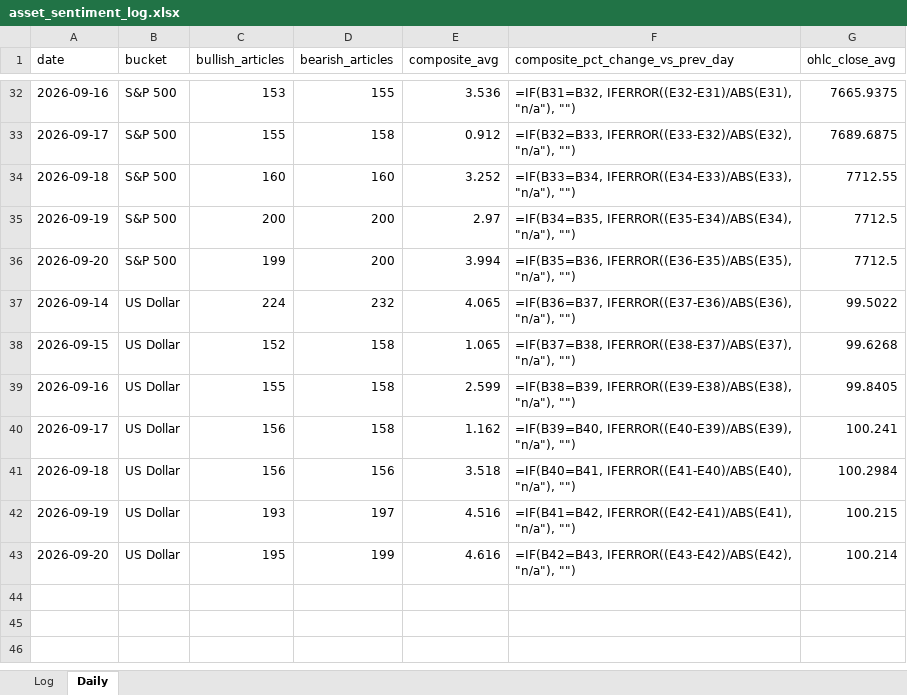
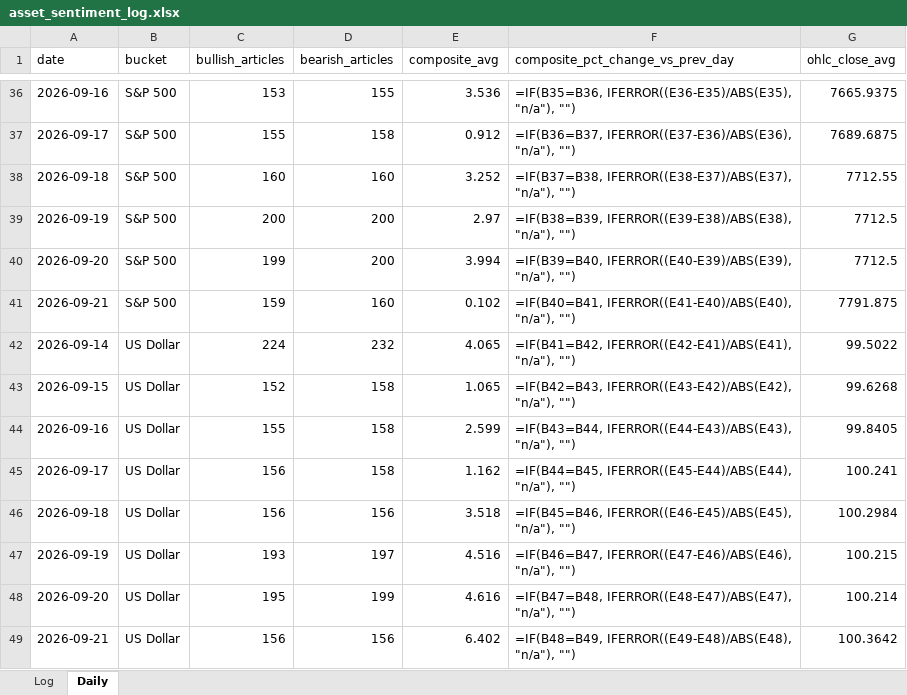
Before and after one commit to Jamesssurfer/AssetsNews_Sentiment, an Excel workbook: data/asset_sentiment_log.xlsx, sheet Daily, drawn as a sheet; only a part is shown, gaps mark what is left out; values as stored, in another font and other column widths than the file's, no borders; formulas without a stored value are shown as written; addresses are those after the commit; the diff covers the shown part only; the diff names each change by its address in the sheet, - before the commit and + after, or states it on an @@ line.

```diff
--- a/data/asset_sentiment_log.xlsx (sheet Daily)
+++ b/data/asset_sentiment_log.xlsx (sheet Daily)
-F36 (composite_pct_change_vs_prev_day): =IF(B31=B32, IFERROR((E32-E31)/ABS(E31), "n/a"), "")
+F36 (composite_pct_change_vs_prev_day): =IF(B35=B36, IFERROR((E36-E35)/ABS(E35), "n/a"), "")
-F37 (composite_pct_change_vs_prev_day): =IF(B32=B33, IFERROR((E33-E32)/ABS(E32), "n/a"), "")
+F37 (composite_pct_change_vs_prev_day): =IF(B36=B37, IFERROR((E37-E36)/ABS(E36), "n/a"), "")
-F38 (composite_pct_change_vs_prev_day): =IF(B33=B34, IFERROR((E34-E33)/ABS(E33), "n/a"), "")
+F38 (composite_pct_change_vs_prev_day): =IF(B37=B38, IFERROR((E38-E37)/ABS(E37), "n/a"), "")
-F39 (composite_pct_change_vs_prev_day): =IF(B34=B35, IFERROR((E35-E34)/ABS(E34), "n/a"), "")
+F39 (composite_pct_change_vs_prev_day): =IF(B38=B39, IFERROR((E39-E38)/ABS(E38), "n/a"), "")
-F40 (composite_pct_change_vs_prev_day): =IF(B35=B36, IFERROR((E36-E35)/ABS(E35), "n/a"), "")
+F40 (composite_pct_change_vs_prev_day): =IF(B39=B40, IFERROR((E40-E39)/ABS(E39), "n/a"), "")
+row 41: 2026-09-21 | S&P 500 | 159 | 160 | 0.102 | =IF(B40=B41, IFERROR((E41-E40)/ABS(E40), "n/a"), "") | 7791.875
-F42 (composite_pct_change_vs_prev_day): =IF(B36=B37, IFERROR((E37-E36)/ABS(E36), "n/a"), "")
+F42 (composite_pct_change_vs_prev_day): =IF(B41=B42, IFERROR((E42-E41)/ABS(E41), "n/a"), "")
-F43 (composite_pct_change_vs_prev_day): =IF(B37=B38, IFERROR((E38-E37)/ABS(E37), "n/a"), "")
+F43 (composite_pct_change_vs_prev_day): =IF(B42=B43, IFERROR((E43-E42)/ABS(E42), "n/a"), "")
-F44 (composite_pct_change_vs_prev_day): =IF(B38=B39, IFERROR((E39-E38)/ABS(E38), "n/a"), "")
+F44 (composite_pct_change_vs_prev_day): =IF(B43=B44, IFERROR((E44-E43)/ABS(E43), "n/a"), "")
-F45 (composite_pct_change_vs_prev_day): =IF(B39=B40, IFERROR((E40-E39)/ABS(E39), "n/a"), "")
+F45 (composite_pct_change_vs_prev_day): =IF(B44=B45, IFERROR((E45-E44)/ABS(E44), "n/a"), "")
-F46 (composite_pct_change_vs_prev_day): =IF(B40=B41, IFERROR((E41-E40)/ABS(E40), "n/a"), "")
+F46 (composite_pct_change_vs_prev_day): =IF(B45=B46, IFERROR((E46-E45)/ABS(E45), "n/a"), "")
-F47 (composite_pct_change_vs_prev_day): =IF(B41=B42, IFERROR((E42-E41)/ABS(E41), "n/a"), "")
+F47 (composite_pct_change_vs_prev_day): =IF(B46=B47, IFERROR((E47-E46)/ABS(E46), "n/a"), "")
-F48 (composite_pct_change_vs_prev_day): =IF(B42=B43, IFERROR((E43-E42)/ABS(E42), "n/a"), "")
+F48 (composite_pct_change_vs_prev_day): =IF(B47=B48, IFERROR((E48-E47)/ABS(E47), "n/a"), "")
+row 49: 2026-09-21 | US Dollar | 156 | 156 | 6.402 | =IF(B48=B49, IFERROR((E49-E48)/ABS(E48), "n/a"), "") | 100.3642
```
Also changed, not shown: 4 added rows and 23 edited cells elsewhere in this sheet, 1 other file.
